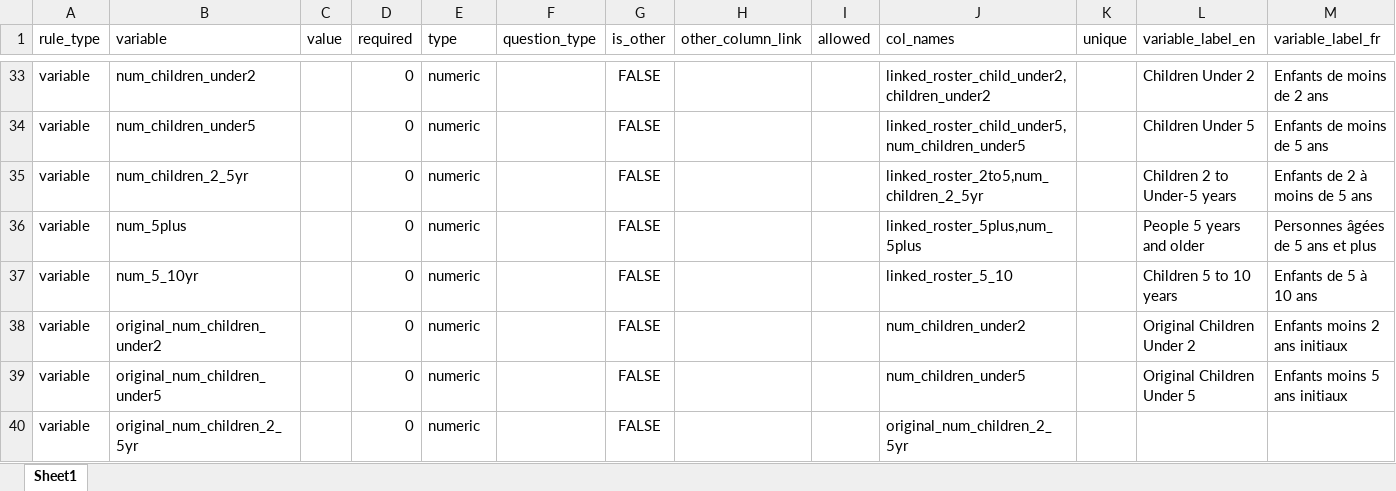
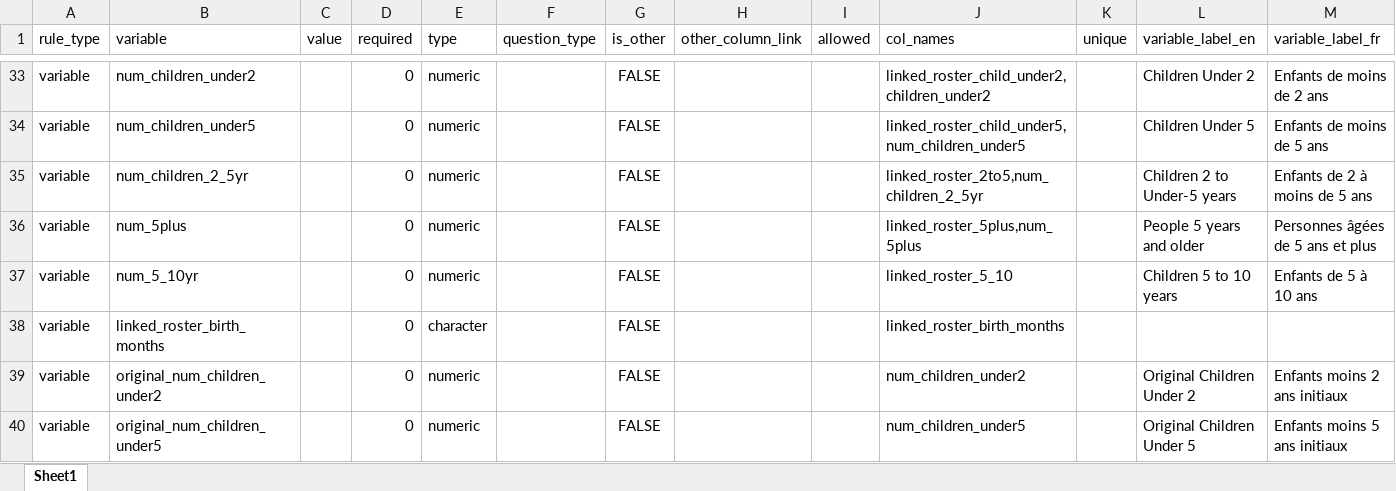
Before and after one commit to SaeedR1987/public_health_resources, an Excel workbook: inst/resources/variable_schema_data_household_template.xlsx, sheet Sheet1, drawn as a sheet; only a part is shown, gaps mark what is left out; the shorter side is filled out with more unchanged rows; values as stored, in another font and other column widths than the file's, no borders; conditional formats not drawn; rows hold the shown columns only; the diff names each change by its address in the sheet, - before the commit and + after, or states it on an @@ line.

```diff
--- a/inst/resources/variable_schema_data_household_template.xlsx (sheet Sheet1)
+++ b/inst/resources/variable_schema_data_household_template.xlsx (sheet Sheet1)
+row 38: variable | linked_roster_birth_months |  | 0 | character |  | FALSE |  |  | linked_roster_birth_months
```
Also changed, not shown: 8 other files.
